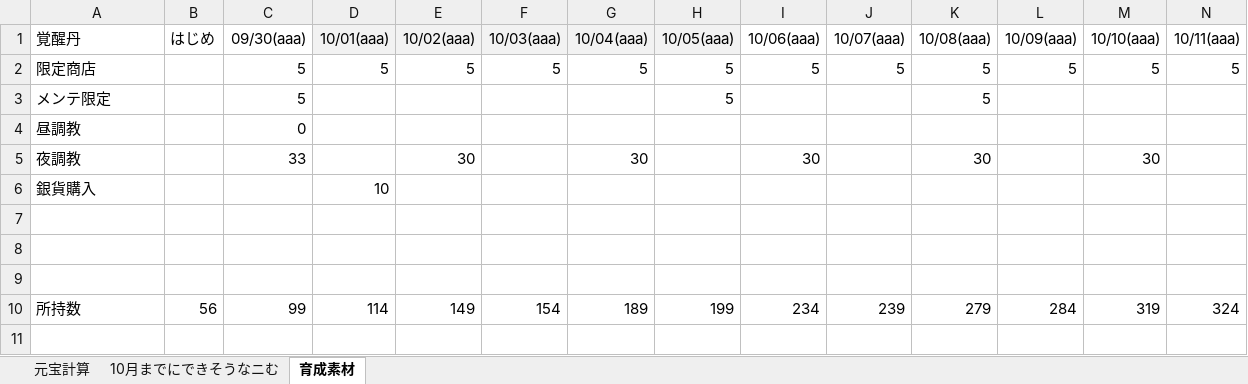
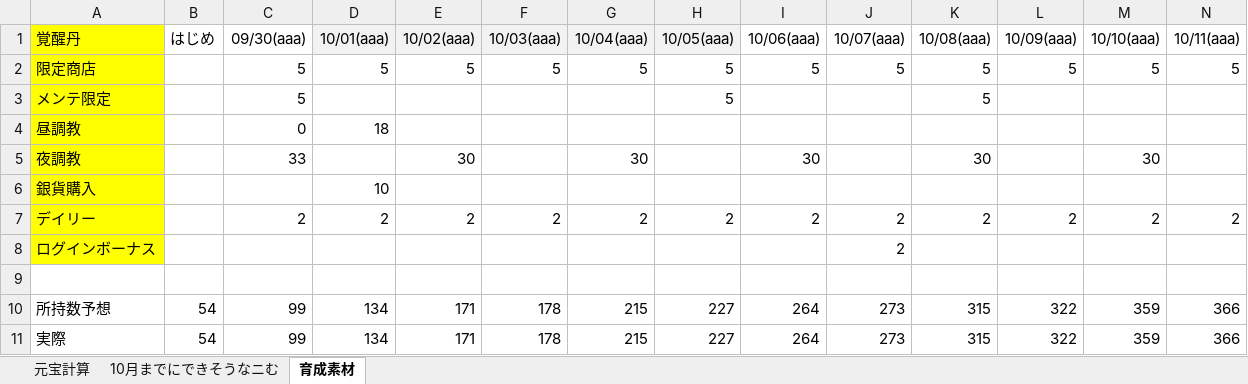
Before and after one commit to nibosea/AbondonedGirl, an Excel workbook: excel/ganhou/ganhou.xlsx, sheet 育成素材, drawn as a sheet; only a part is shown; values as stored, in another font and other column widths than the file's, no borders; removed rows and columns are numbered as before the commit, all else as after; rows hold the shown columns only; the diff names each change by its address in the sheet, - before the commit and + after, or states it on an @@ line.

```diff
--- a/excel/ganhou/ganhou.xlsx (sheet 育成素材)
+++ b/excel/ganhou/ganhou.xlsx (sheet 育成素材)
-A1:A6 fill: none
+A1:A6 fill: #FFFF00
-D4 (10/01(aaa)): (empty)
+D4 (10/01(aaa)): 18
+row 7: デイリー |  | 2 | 2 | 2 | 2 | 2 | 2 | 2 | 2 | 2 | 2 | 2 | 2
+row 8: ログインボーナス |  |  |  |  |  |  |  |  | 2
-row 10: (empty)
+row 10: 所持数予想 | 54 | 99 | 134 | 171 | 178 | 215 | 227 | 264 | 273 | 315 | 322 | 359 | 366
-row 11: (empty)
+row 11: 実際 | 54 | 99 | 134 | 171 | 178 | 215 | 227 | 264 | 273 | 315 | 322 | 359 | 366
-row 10: 所持数 | 56 | 99 | 114 | 149 | 154 | 189 | 199 | 234 | 239 | 279 | 284 | 319 | 324
```
Also changed, not shown: excel/niboserver/powerBalance.xlsx.
